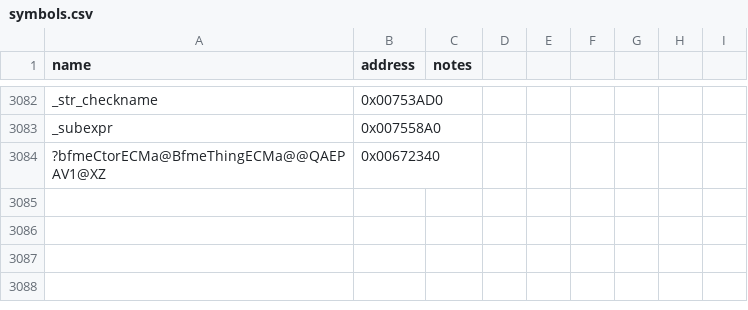
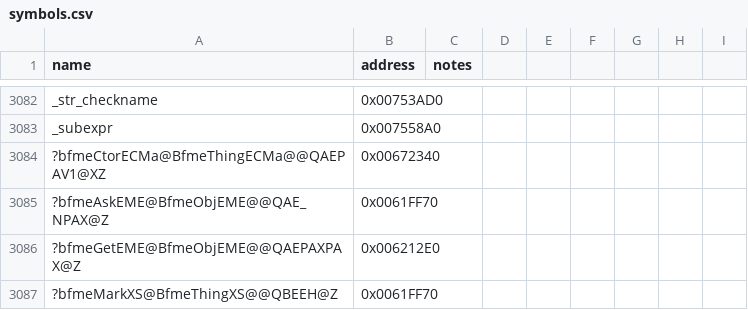
Before and after one commit to NotNBR/Open-BFME-2, a CSV file: reverse/symbols.csv, drawn as a sheet; only a part is shown, gaps mark what is left out; the diff names each change by its address in the sheet, - before the commit and + after, or states it on an @@ line.

Commit message:
Recover bfmeGoEMEa 24B @0x0061F170 + bfmeGoEMEb 24B @0x0061F600 via BFME1 donor; trimmed TU

```diff
--- a/reverse/symbols.csv
+++ b/reverse/symbols.csv
+row 3085: ?bfmeAskEME@BfmeObjEME@@QAE_NPAX@Z | 0x0061FF70
+row 3086: ?bfmeGetEME@BfmeObjEME@@QAEPAXPAX@Z | 0x006212E0
+row 3087: ?bfmeMarkXS@BfmeThingXS@@QBEEH@Z | 0x0061FF70
```
Also changed, not shown: 2 other files.
